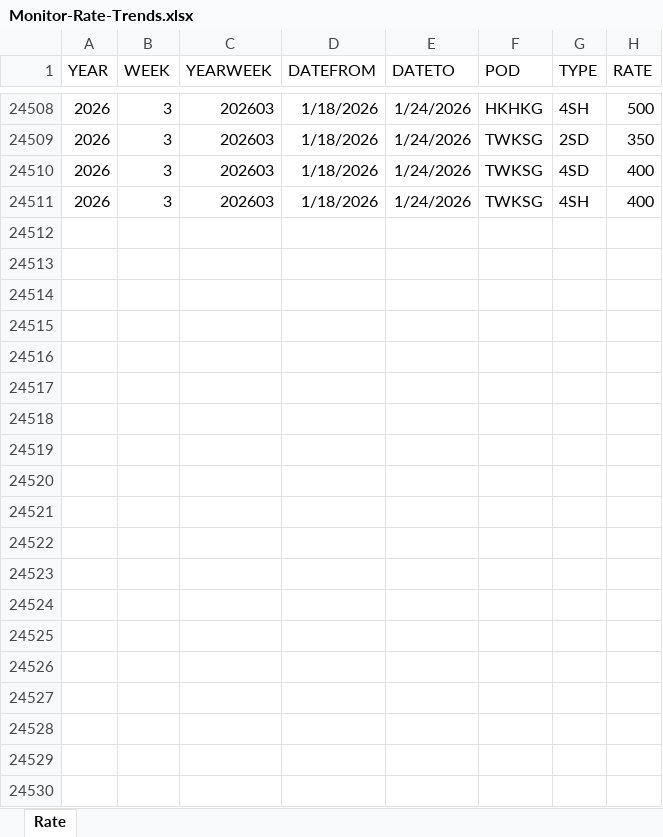
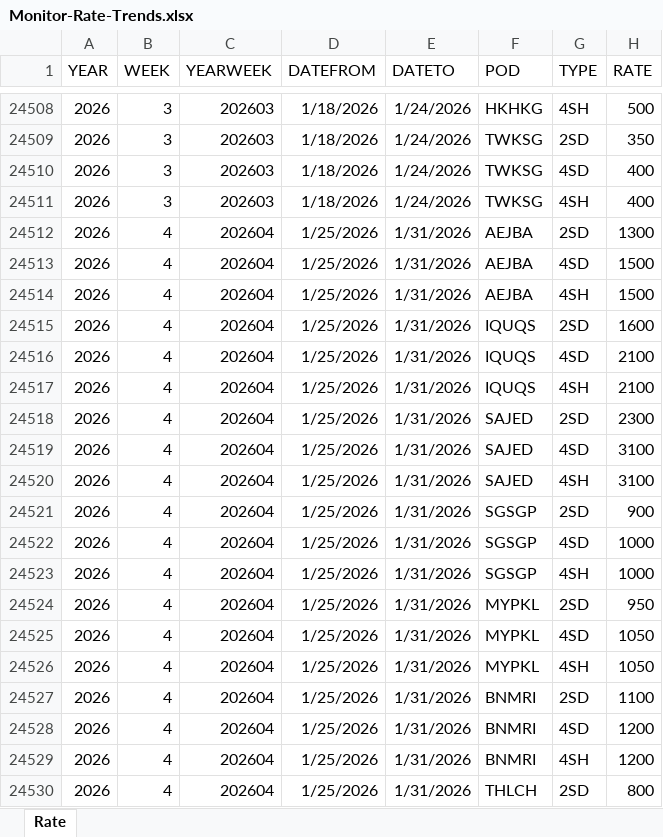
Before and after one commit to smartpu/Shipping-Schedule, an Excel workbook: Data/Monitor-Rate-Trends.xlsx, sheet Rate, drawn as a sheet; only a part is shown, gaps mark what is left out; values as stored, in another font and other column widths than the file's, no borders; table styles not drawn; the diff covers the shown part only; the diff names each change by its address in the sheet, - before the commit and + after, or states it on an @@ line.

```diff
--- a/Data/Monitor-Rate-Trends.xlsx (sheet Rate)
+++ b/Data/Monitor-Rate-Trends.xlsx (sheet Rate)
+row 24512: 2026 | 4 | 202604 | 1/25/2026 | 1/31/2026 | AEJBA | 2SD | 1300
+row 24513: 2026 | 4 | 202604 | 1/25/2026 | 1/31/2026 | AEJBA | 4SD | 1500
+row 24514: 2026 | 4 | 202604 | 1/25/2026 | 1/31/2026 | AEJBA | 4SH | 1500
+row 24515: 2026 | 4 | 202604 | 1/25/2026 | 1/31/2026 | IQUQS | 2SD | 1600
+row 24516: 2026 | 4 | 202604 | 1/25/2026 | 1/31/2026 | IQUQS | 4SD | 2100
+row 24517: 2026 | 4 | 202604 | 1/25/2026 | 1/31/2026 | IQUQS | 4SH | 2100
+row 24518: 2026 | 4 | 202604 | 1/25/2026 | 1/31/2026 | SAJED | 2SD | 2300
+row 24519: 2026 | 4 | 202604 | 1/25/2026 | 1/31/2026 | SAJED | 4SD | 3100
+row 24520: 2026 | 4 | 202604 | 1/25/2026 | 1/31/2026 | SAJED | 4SH | 3100
+row 24521: 2026 | 4 | 202604 | 1/25/2026 | 1/31/2026 | SGSGP | 2SD | 900
+row 24522: 2026 | 4 | 202604 | 1/25/2026 | 1/31/2026 | SGSGP | 4SD | 1000
+row 24523: 2026 | 4 | 202604 | 1/25/2026 | 1/31/2026 | SGSGP | 4SH | 1000
+row 24524: 2026 | 4 | 202604 | 1/25/2026 | 1/31/2026 | MYPKL | 2SD | 950
+row 24525: 2026 | 4 | 202604 | 1/25/2026 | 1/31/2026 | MYPKL | 4SD | 1050
+row 24526: 2026 | 4 | 202604 | 1/25/2026 | 1/31/2026 | MYPKL | 4SH | 1050
+row 24527: 2026 | 4 | 202604 | 1/25/2026 | 1/31/2026 | BNMRI | 2SD | 1100
+row 24528: 2026 | 4 | 202604 | 1/25/2026 | 1/31/2026 | BNMRI | 4SD | 1200
+row 24529: 2026 | 4 | 202604 | 1/25/2026 | 1/31/2026 | BNMRI | 4SH | 1200
+row 24530: 2026 | 4 | 202604 | 1/25/2026 | 1/31/2026 | THLCH | 2SD | 800
```
Also changed, not shown: 29 added rows and 3 edited cells elsewhere in this sheet, Data/001-03-market-analysis.xlsx, Data/Market-SCFI-Trends.xlsx, 3 other files.
